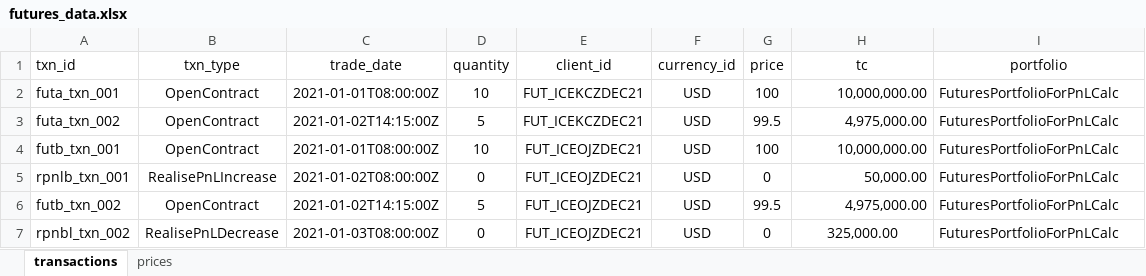
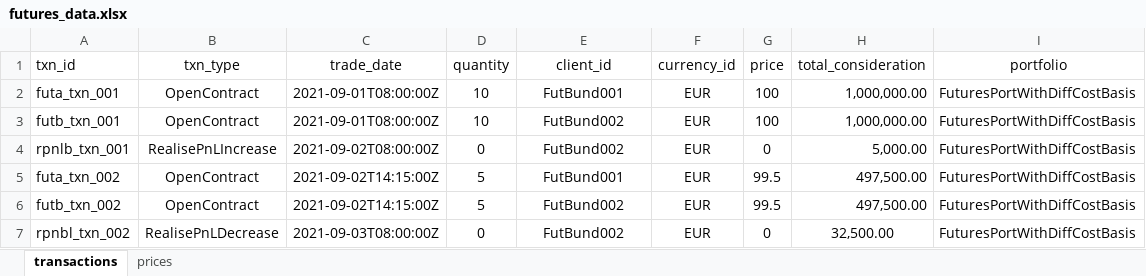
Before and after one commit to finbourne/sample-notebooks, an Excel workbook: examples/use-cases/valuation/data/futures_data.xlsx, sheet transactions, drawn as a sheet; values as stored, in another font and other column widths than the file's, no borders; removed rows and columns are numbered as before the commit, all else as after; the diff names each change by its address in the sheet, - before the commit and + after, or states it on an @@ line.

Commit message:
SE-1843: Futures PnL Cash Methodology Notebook with Bund Futures. (#371)
* SE-1843: Futures PnL Cash Methodology Notebook with Bund Futures.

* SE-1843: Corrected cost basis for Dec contract and updated some descriptions

* SE-1843: Fixed several typos / wording errors

* SE-1843: Renamed portfolio to better reflect example

```diff
--- a/examples/use-cases/valuation/data/futures_data.xlsx (sheet transactions)
+++ b/examples/use-cases/valuation/data/futures_data.xlsx (sheet transactions)
-H1: tc
+H1: total_consideration
-C2 (trade_date): 2021-01-01T08:00:00Z
+C2 (trade_date): 2021-09-01T08:00:00Z
-E2 (client_id): FUT_ICEKCZDEC21
+E2 (client_id): FutBund001
-F2 (currency_id): USD
+F2 (currency_id): EUR
-H2 (total_consideration): 10,000,000.00
+H2 (total_consideration): 1,000,000.00
-I2 (portfolio): FuturesPortfolioForPnLCalc
+I2 (portfolio): FuturesPortWithDiffCostBasis
-row 3: futa_txn_002 | OpenContract | 2021-01-02T14:15:00Z | 5 | FUT_ICEKCZDEC21 | USD | 99.5 | 4,975,000.00 | FuturesPortfolioForPnLCalc
-C3 (trade_date): 2021-01-01T08:00:00Z
+C3 (trade_date): 2021-09-01T08:00:00Z
-E3:E4 (client_id): FUT_ICEOJZDEC21
+E3:E4 (client_id): FutBund002
-F3:F4 (currency_id): USD
+F3:F4 (currency_id): EUR
-H3 (total_consideration): 10,000,000.00
+H3 (total_consideration): 1,000,000.00
-I3:I4 (portfolio): FuturesPortfolioForPnLCalc
+I3:I4 (portfolio): FuturesPortWithDiffCostBasis
-C4 (trade_date): 2021-01-02T08:00:00Z
+C4 (trade_date): 2021-09-02T08:00:00Z
-H4 (total_consideration): 50,000.00
+H4 (total_consideration): 5,000.00
+row 5: futa_txn_002 | OpenContract | 2021-09-02T14:15:00Z | 5 | FutBund001 | EUR | 99.5 | 497,500.00 | FuturesPortWithDiffCostBasis
-C6 (trade_date): 2021-01-02T14:15:00Z
+C6 (trade_date): 2021-09-02T14:15:00Z
-E6:E7 (client_id): FUT_ICEOJZDEC21
+E6:E7 (client_id): FutBund002
-F6:F7 (currency_id): USD
+F6:F7 (currency_id): EUR
-H6 (total_consideration): 4,975,000.00
+H6 (total_consideration): 497,500.00
-I6:I7 (portfolio): FuturesPortfolioForPnLCalc
+I6:I7 (portfolio): FuturesPortWithDiffCostBasis
-C7 (trade_date): 2021-01-03T08:00:00Z
+C7 (trade_date): 2021-09-03T08:00:00Z
-H7 (total_consideration): 325,000.00
+H7 (total_consideration): 32,500.00
```
Also changed, not shown: sheet prices, 1 other file.
